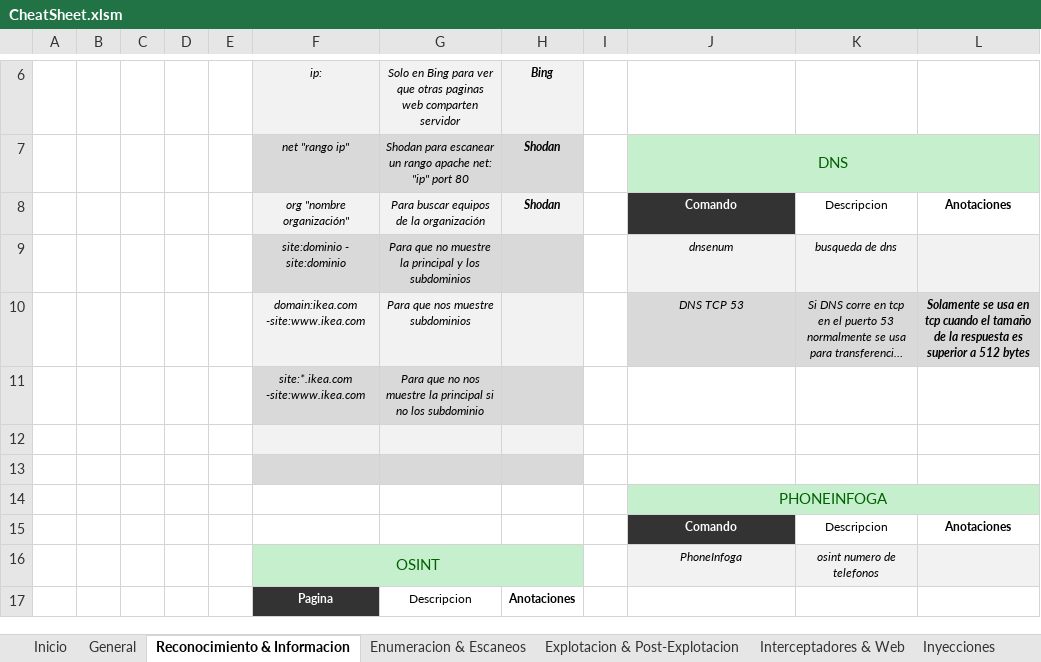
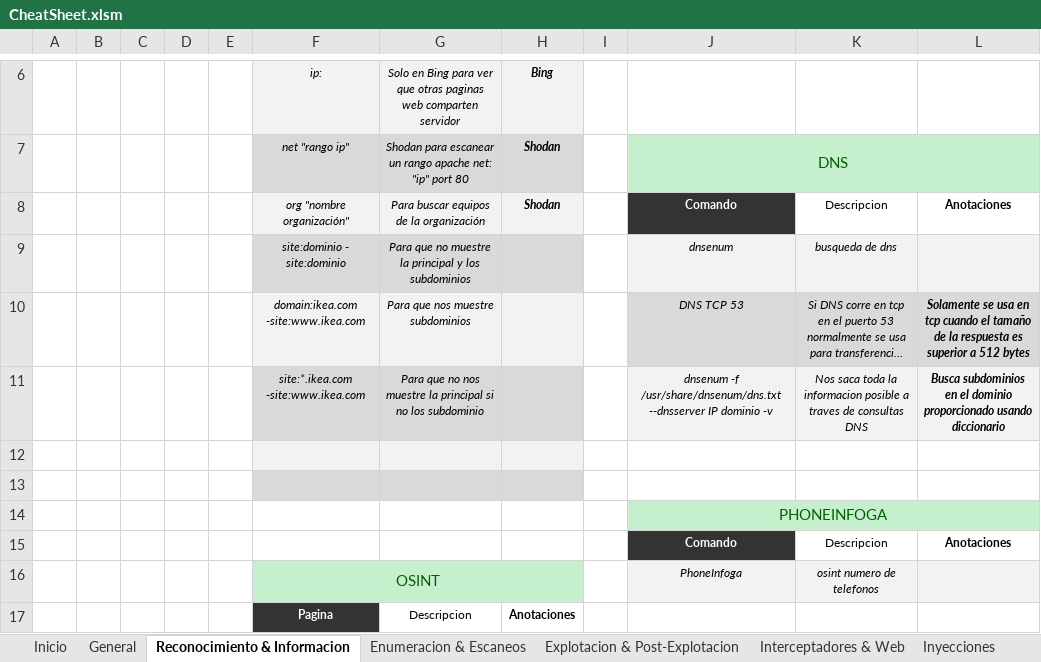
Before and after one commit to AmatheraeWorld/AmatheraeWorld, an Excel workbook: CheatSheet.xlsm, sheet Reconocimiento & Informacion, drawn as a sheet; only a part is shown, gaps mark what is left out; long unchanged cells end in …; values as stored, in another font and other column widths than the file's, no borders; removed rows and columns are numbered as before the commit, all else as after; the diff names each change by its address in the sheet, - before the commit and + after, or states it on an @@ line.

```diff
--- a/CheatSheet.xlsm (sheet Reconocimiento & Informacion)
+++ b/CheatSheet.xlsm (sheet Reconocimiento & Informacion)
-row 11:  |  |  |  |  | site:*.ikea.com -site:www.ikea.com | Para que no nos muestre la principal si no los subdominio
+row 11:  |  |  |  |  | site:*.ikea.com -site:www.ikea.com | Para que no nos muestre la principal si no los subdominio |  |  | dnsenum -f /usr/share/dnsenum/dns.txt --dnsserver IP dominio -v | Nos saca toda la informacion posible a traves de consultas DNS | Busca subdominios en el dominio proporcionado usando diccionario
```
Also changed, not shown: sheet Explotacion & Post-Explotacion, sheet Enumeracion & Escaneos, sheet General, sheet Interceptadores & Web.
